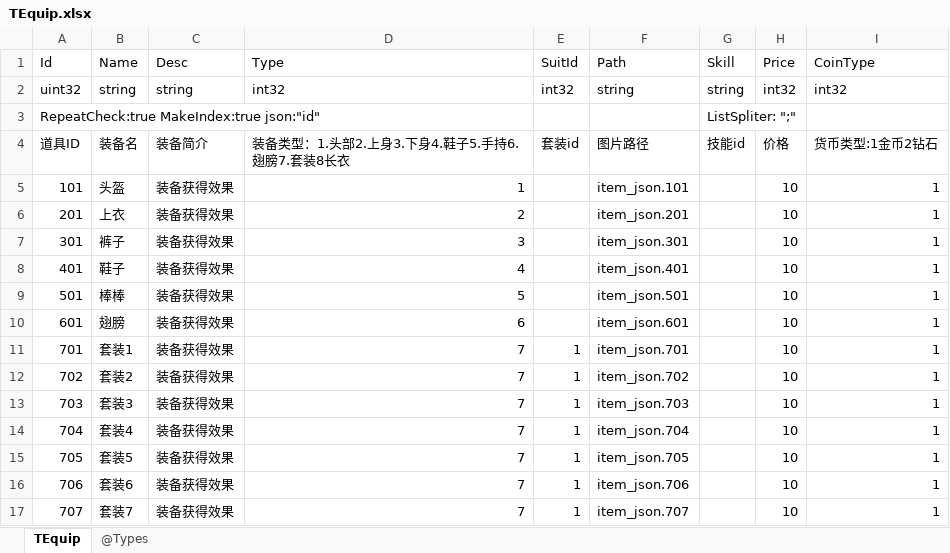
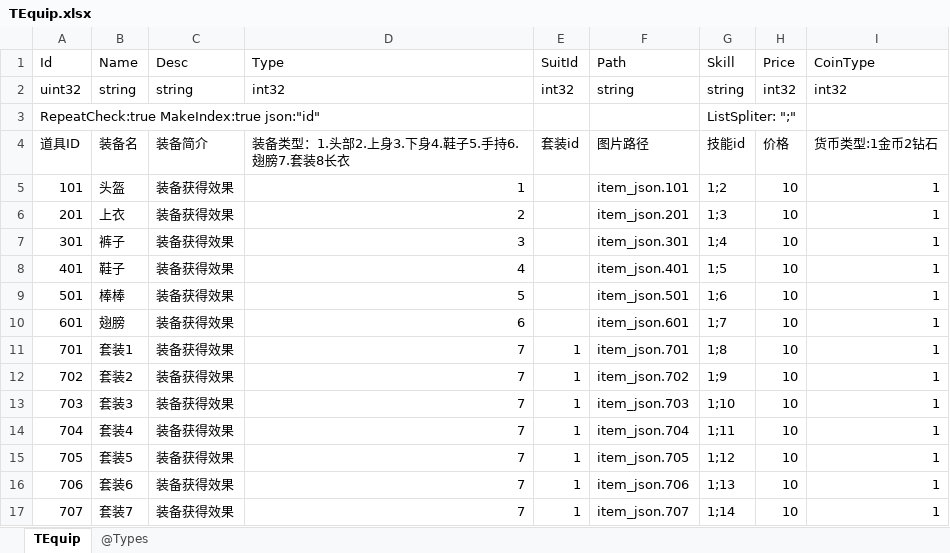
Before and after one commit to gaozhengshuang/texaspoker, an Excel workbook: docs/excel/TEquip.xlsx, sheet TEquip, drawn as a sheet; values as stored, in another font and other column widths than the file's, no borders; the diff names each change by its address in the sheet, - before the commit and + after, or states it on an @@ line.

Commit message:
装备修改

```diff
--- a/docs/excel/TEquip.xlsx (sheet TEquip)
+++ b/docs/excel/TEquip.xlsx (sheet TEquip)
-G5 (Skill): (empty)
+G5 (Skill): 1;2
-G6 (Skill): (empty)
+G6 (Skill): 1;3
-G7 (Skill): (empty)
+G7 (Skill): 1;4
-G8 (Skill): (empty)
+G8 (Skill): 1;5
-G9 (Skill): (empty)
+G9 (Skill): 1;6
-G10 (Skill): (empty)
+G10 (Skill): 1;7
-G11 (Skill): (empty)
+G11 (Skill): 1;8
-G12 (Skill): (empty)
+G12 (Skill): 1;9
-G13 (Skill): (empty)
+G13 (Skill): 1;10
-G14 (Skill): (empty)
+G14 (Skill): 1;11
-G15 (Skill): (empty)
+G15 (Skill): 1;12
-G16 (Skill): (empty)
+G16 (Skill): 1;13
-G17 (Skill): (empty)
+G17 (Skill): 1;14
```
